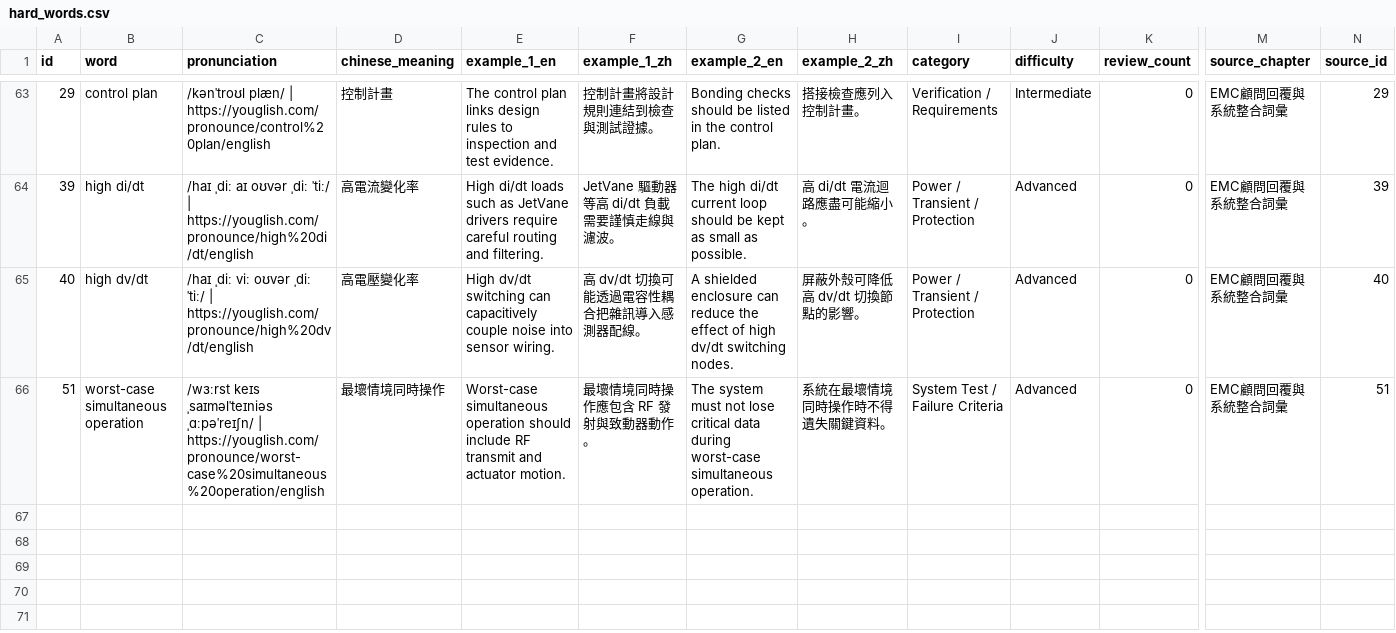
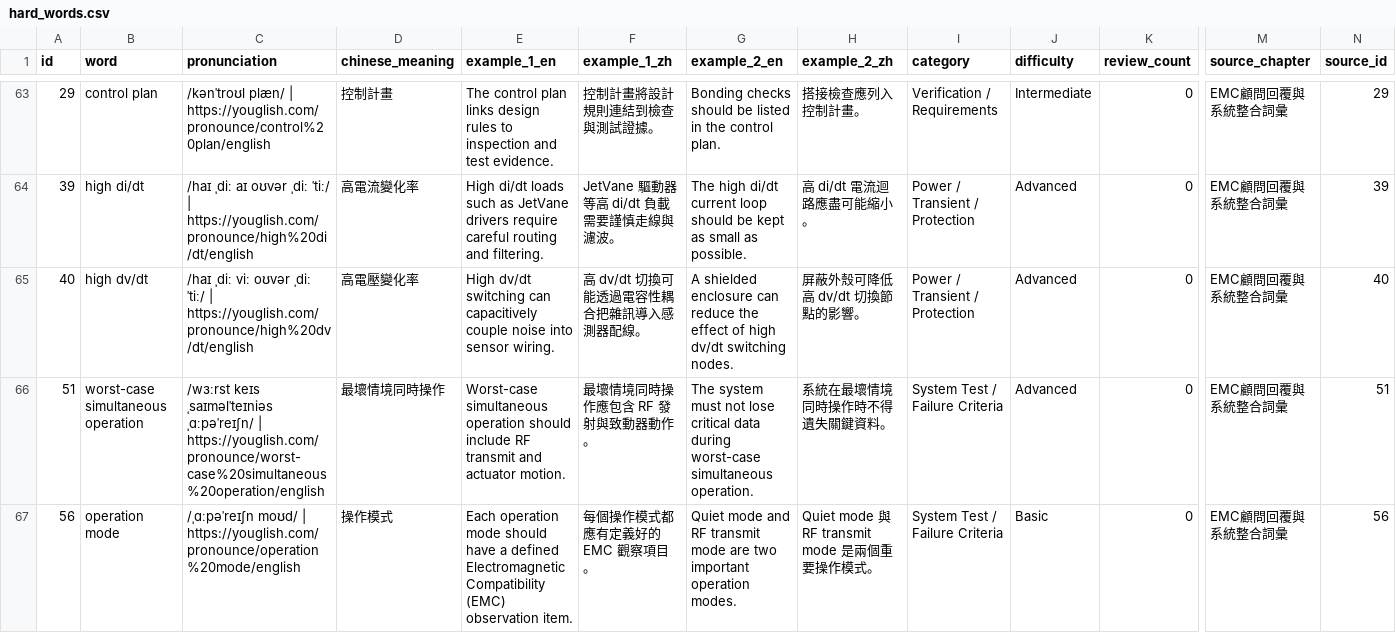
Before and after one commit to Aix-Xquall/EVD_Vocabulary, a CSV file: vocabulary/hard_words.csv, drawn as a sheet; only a part is shown, gaps mark what is left out; rows hold the shown columns only; the diff names each change by its address in the sheet, - before the commit and + after, or states it on an @@ line.

```diff
--- a/vocabulary/hard_words.csv
+++ b/vocabulary/hard_words.csv
+row 67: 56 | operation mode | /ˌɑːpəˈreɪʃn moʊd/ | https://youglish.com/pronounce/operation%20mode/english | 操作模式 | Each operation mode should have a defined Electromagnetic Compatibility (EMC) observation item. | 每個操作模式都應有定義好的 EMC 觀察項目。 | Quiet mode and RF transmit mode are two important operation modes. | Quiet mode 與 RF transmit mode 是兩個重要操作模式。 | System Test / Failure Criteria | Basic | 0 | EMC顧問回覆與系統整合詞彙 | 56
```
Also changed, not shown: 2 other files.
